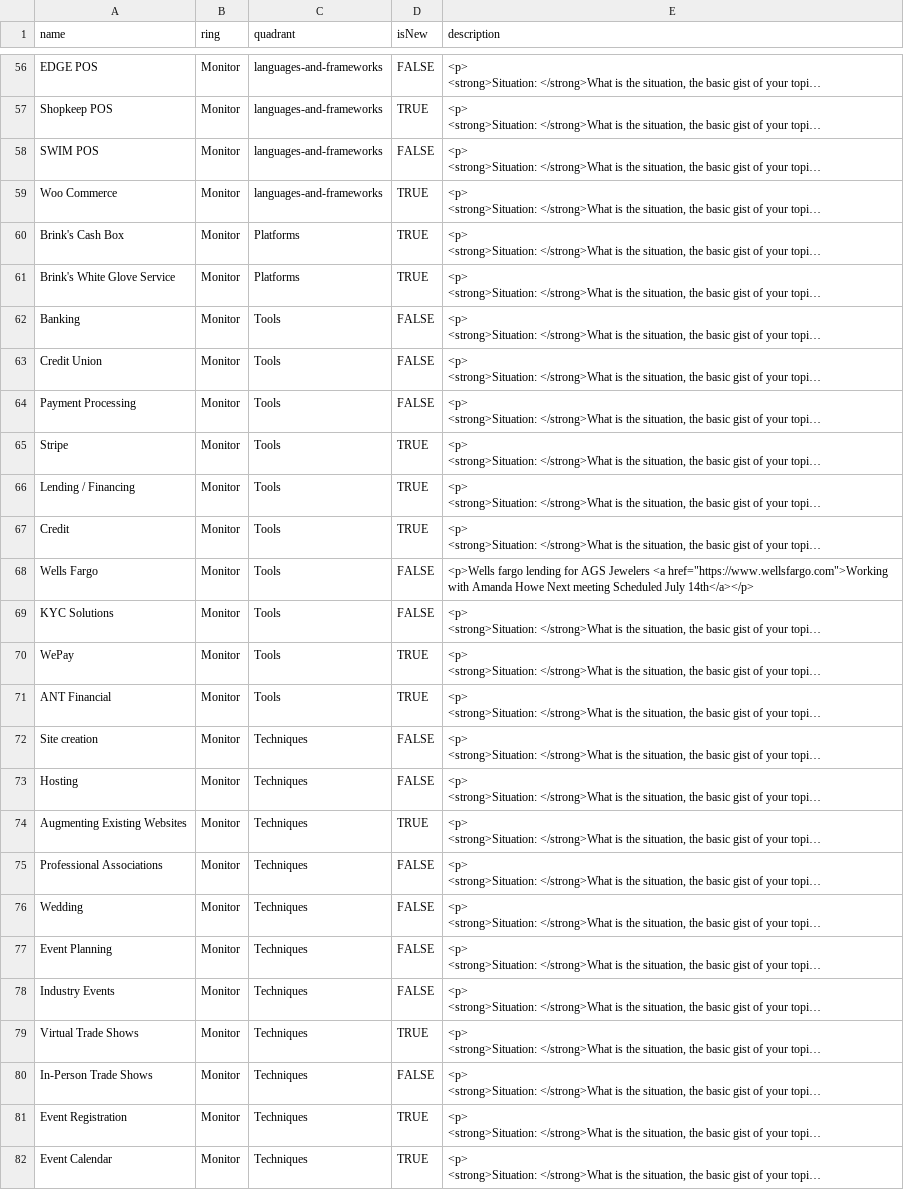
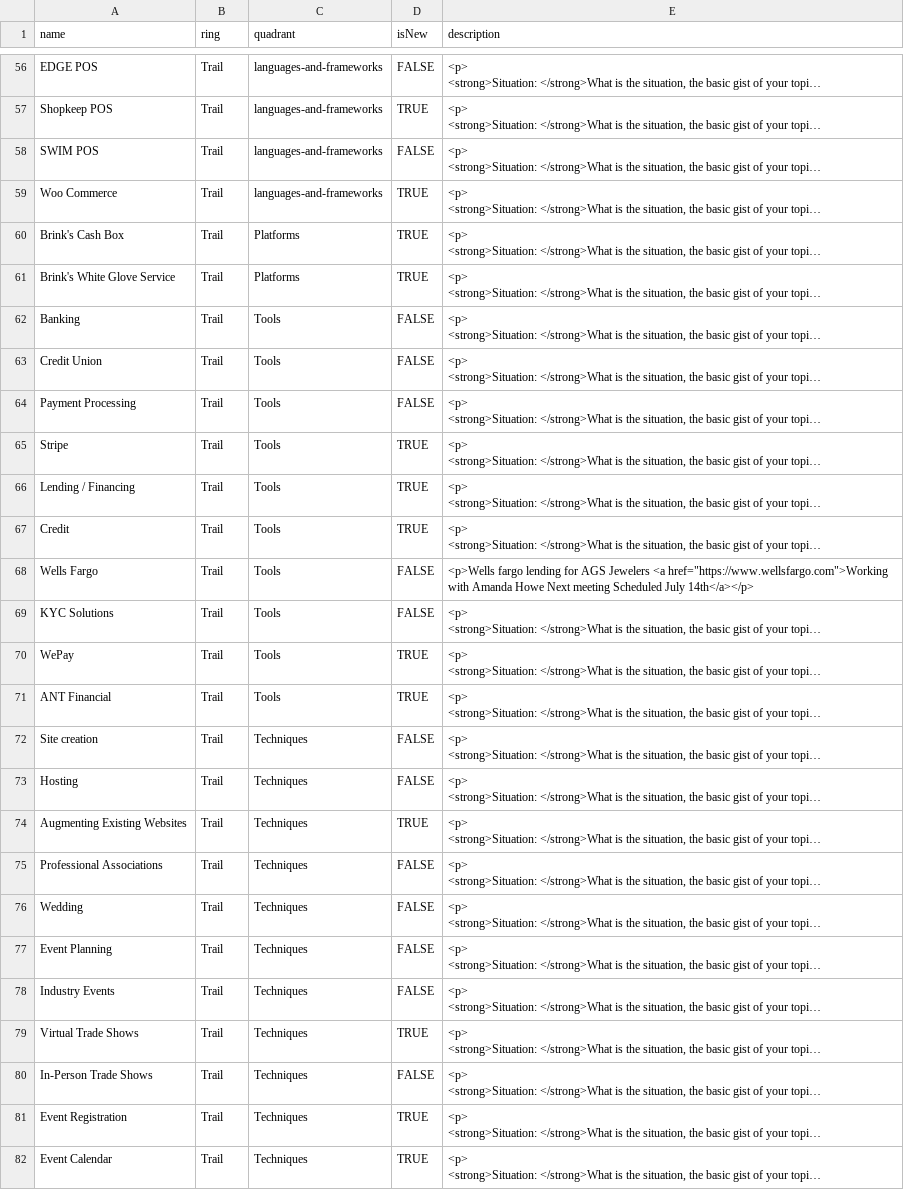
Before and after one commit to shs-jmic/testing, a CSV file: Zing Opportunity Radar.csv, drawn as a sheet; only a part is shown, gaps mark what is left out; long unchanged cells end in …; the diff covers the shown part only; the diff names each change by its address in the sheet, - before the commit and + after, or states it on an @@ line.

```diff
--- a/Zing Opportunity Radar.csv
+++ b/Zing Opportunity Radar.csv
-B56:B82 (ring): Monitor
+B56:B82 (ring): Trail
```
Also changed, not shown: 69 edited cells elsewhere in this file.
